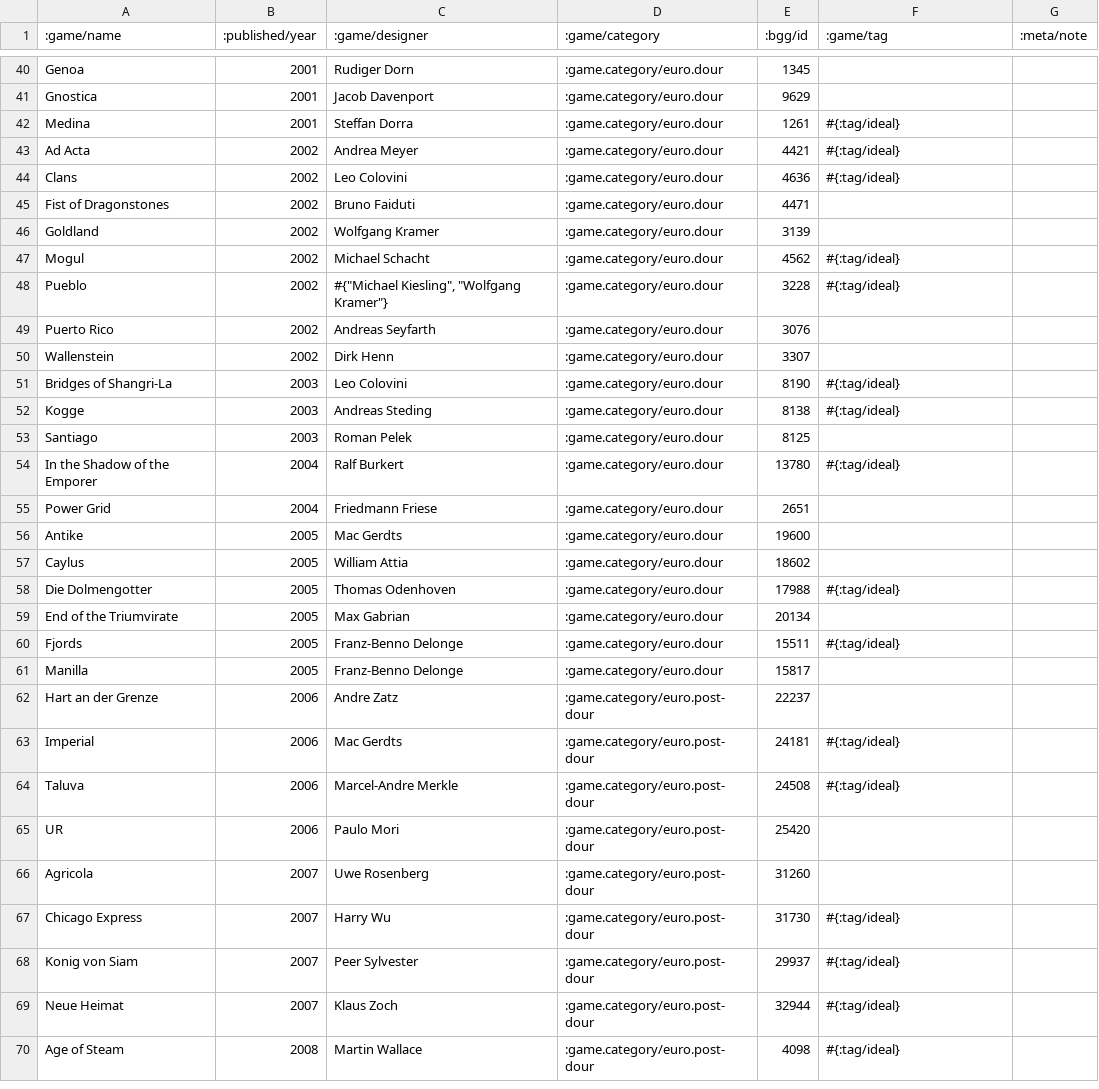
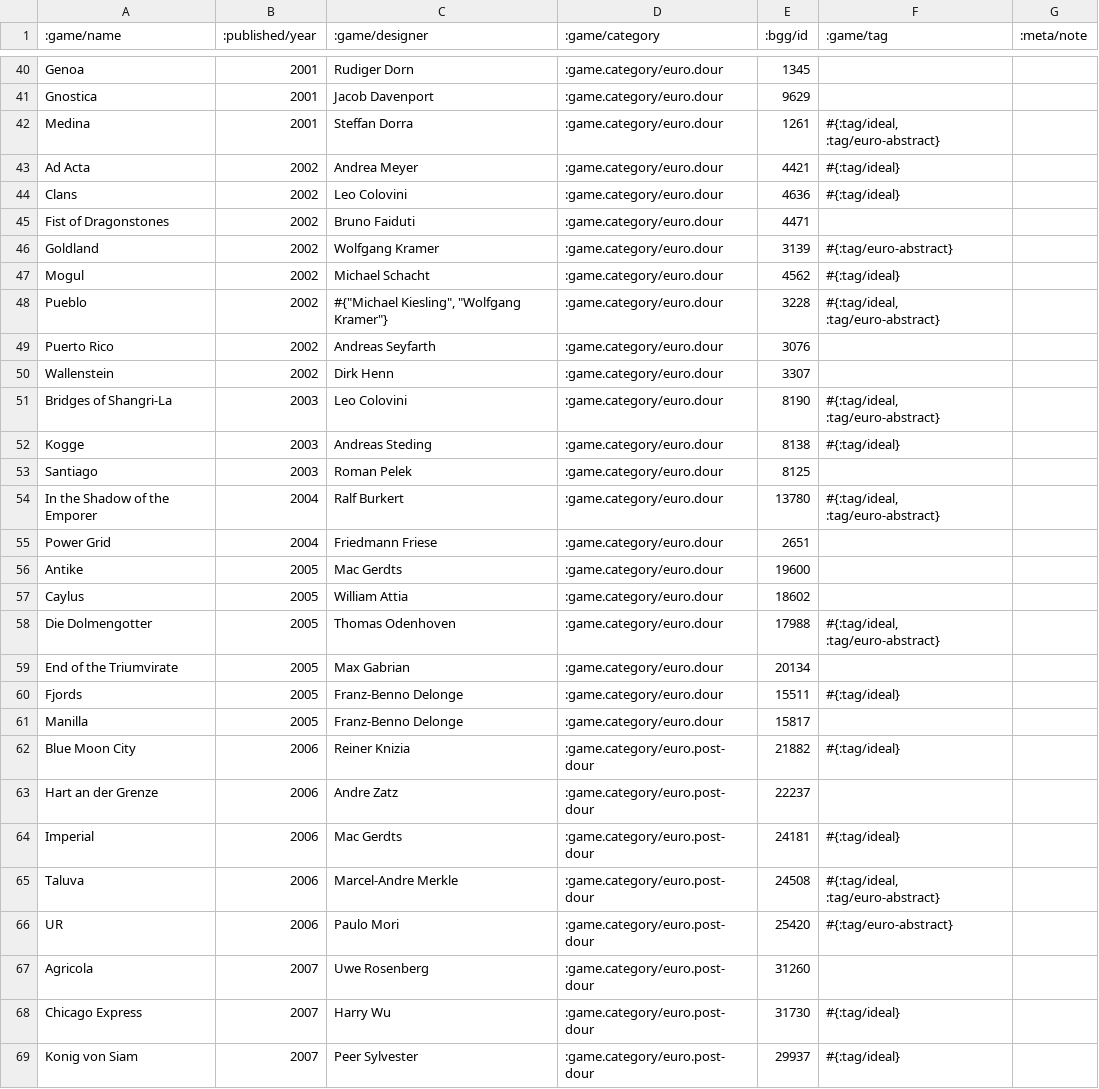
Before and after one commit to salewski/svedn, a CSV file: samples/euros.csv, drawn as a sheet; only a part is shown, gaps mark what is left out; the shorter side is filled out with more unchanged rows; the diff covers the shown part only.

Commit message:
Added more tags to euro data

```diff
--- a/samples/euros.csv
+++ b/samples/euros.csv
@@ -41,3 +41,3 @@ Genoa,2001,Rudiger Dorn,:game.category/euro.dour,1345,,
 Gnostica,2001,Jacob Davenport,:game.category/euro.dour,9629,,
-Medina,2001,Steffan Dorra,:game.category/euro.dour,1261,#{:tag/ideal},
+Medina,2001,Steffan Dorra,:game.category/euro.dour,1261,"#{:tag/ideal, :tag/euro-abstract}",
 Ad Acta,2002,Andrea Meyer,:game.category/euro.dour,4421,#{:tag/ideal},
@@ -45,11 +45,11 @@ Clans,2002,Leo Colovini,:game.category/euro.dour,4636,#{:tag/ideal},
 Fist of Dragonstones,2002,Bruno Faiduti,:game.category/euro.dour,4471,,
-Goldland,2002,Wolfgang Kramer,:game.category/euro.dour,3139,,
+Goldland,2002,Wolfgang Kramer,:game.category/euro.dour,3139,#{:tag/euro-abstract},
 Mogul,2002,Michael Schacht,:game.category/euro.dour,4562,#{:tag/ideal},
-Pueblo,2002,"#{""Michael Kiesling"", ""Wolfgang Kramer""}",:game.category/euro.dour,3228,#{:tag/ideal},
+Pueblo,2002,"#{""Michael Kiesling"", ""Wolfgang Kramer""}",:game.category/euro.dour,3228,"#{:tag/ideal, :tag/euro-abstract}",
 Puerto Rico,2002,Andreas Seyfarth,:game.category/euro.dour,3076,,
 Wallenstein,2002,Dirk Henn,:game.category/euro.dour,3307,,
-Bridges of Shangri-La,2003,Leo Colovini,:game.category/euro.dour,8190,#{:tag/ideal},
+Bridges of Shangri-La,2003,Leo Colovini,:game.category/euro.dour,8190,"#{:tag/ideal, :tag/euro-abstract}",
 Kogge,2003,Andreas Steding,:game.category/euro.dour,8138,#{:tag/ideal},
 Santiago,2003,Roman Pelek,:game.category/euro.dour,8125,,
-In the Shadow of the Emporer,2004,Ralf Burkert,:game.category/euro.dour,13780,#{:tag/ideal},
+In the Shadow of the Emporer,2004,Ralf Burkert,:game.category/euro.dour,13780,"#{:tag/ideal, :tag/euro-abstract}",
 Power Grid,2004,Friedmann Friese,:game.category/euro.dour,2651,,
@@ -57,3 +57,3 @@ Antike,2005,Mac Gerdts,:game.category/euro.dour,19600,,
 Caylus,2005,William Attia,:game.category/euro.dour,18602,,
-Die Dolmengotter,2005,Thomas Odenhoven,:game.category/euro.dour,17988,#{:tag/ideal},
+Die Dolmengotter,2005,Thomas Odenhoven,:game.category/euro.dour,17988,"#{:tag/ideal, :tag/euro-abstract}",
 End of the Triumvirate,2005,Max Gabrian,:game.category/euro.dour,20134,,
@@ -61,6 +61,7 @@ Fjords,2005,Franz-Benno Delonge,:game.category/euro.dour,15511,#{:tag/ideal},
 Manilla,2005,Franz-Benno Delonge,:game.category/euro.dour,15817,,
+Blue Moon City,2006,Reiner Knizia,:game.category/euro.post-dour,21882,#{:tag/ideal},
 Hart an der Grenze,2006,Andre Zatz,:game.category/euro.post-dour,22237,,
 Imperial,2006,Mac Gerdts,:game.category/euro.post-dour,24181,#{:tag/ideal},
-Taluva,2006,Marcel-Andre Merkle,:game.category/euro.post-dour,24508,#{:tag/ideal},
-UR,2006,Paulo Mori,:game.category/euro.post-dour,25420,,
+Taluva,2006,Marcel-Andre Merkle,:game.category/euro.post-dour,24508,"#{:tag/ideal, :tag/euro-abstract}",
+UR,2006,Paulo Mori,:game.category/euro.post-dour,25420,#{:tag/euro-abstract},
 Agricola,2007,Uwe Rosenberg,:game.category/euro.post-dour,31260,,
```
Also changed, not shown: 9 edited cells elsewhere in this file, 1 other file.
